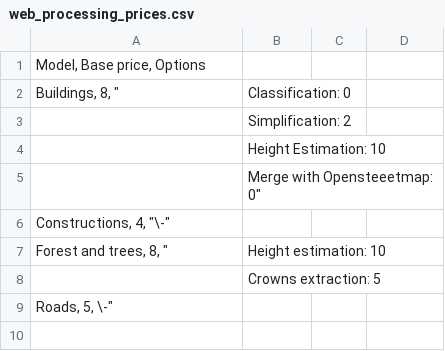
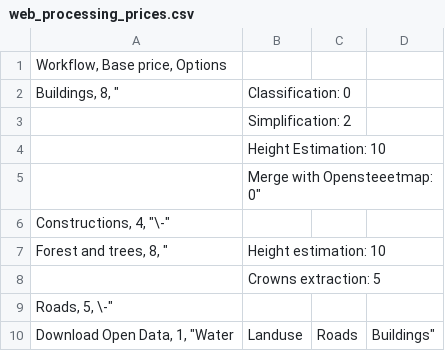
Before and after one commit to Geoalert/mapflow-docs-en, a CSV file: source/userguides/_static/csv/web_processing_prices.csv, drawn as a sheet.

Commit message:
add open data pipeline description

```diff
--- a/source/userguides/_static/csv/web_processing_prices.csv
+++ b/source/userguides/_static/csv/web_processing_prices.csv
@@ -1,2 +1,2 @@
-Model, Base price, Options
+Workflow, Base price, Options
 Buildings, 8,  "| Classification: 0
@@ -10 +10,2 @@ Forest and trees, 8, "| Height estimation: 10
 Roads, 5, "\-"
+Download Open Data, 1, "Water | Landuse | Roads | Buildings"
```
Also changed, not shown: 4 other files.
